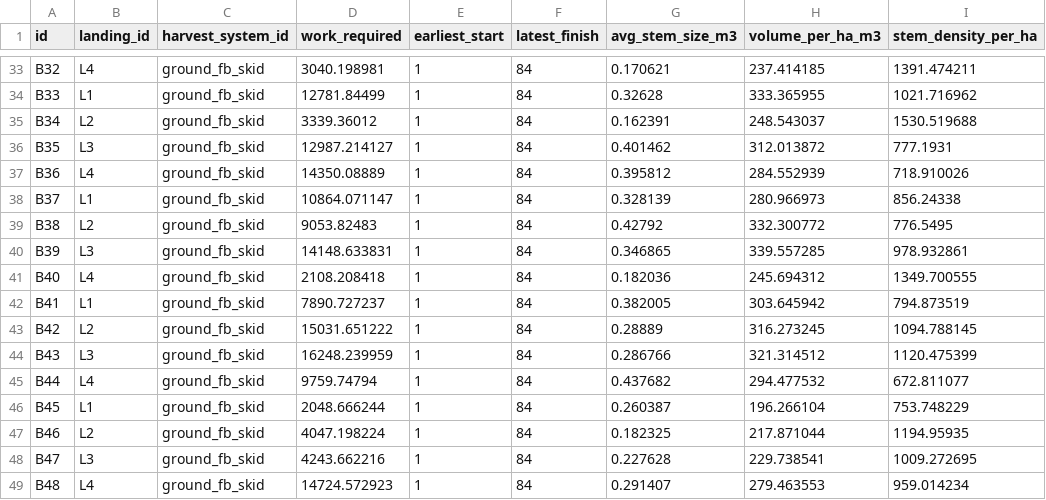
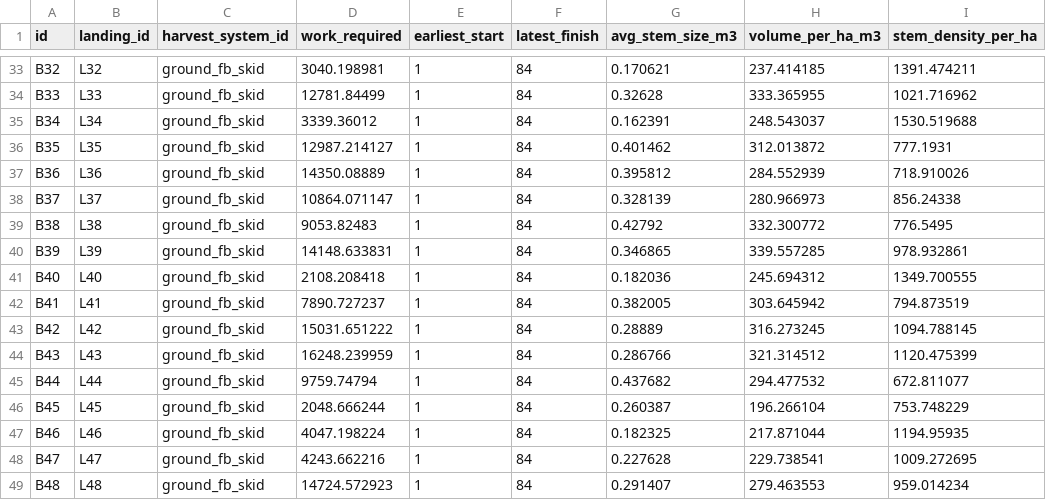
Before and after one commit to UBC-FRESH/fhops, a CSV file: examples/large84/data/blocks.csv, drawn as a sheet; only a part is shown, gaps mark what is left out; the diff covers the shown part only; the diff names each change by its address in the sheet, - before the commit and + after, or states it on an @@ line.

```diff
--- a/examples/large84/data/blocks.csv
+++ b/examples/large84/data/blocks.csv
-B33 (landing_id): L4
+B33 (landing_id): L32
-B34 (landing_id): L1
+B34 (landing_id): L33
-B35 (landing_id): L2
+B35 (landing_id): L34
-B36 (landing_id): L3
+B36 (landing_id): L35
-B37 (landing_id): L4
+B37 (landing_id): L36
-B38 (landing_id): L1
+B38 (landing_id): L37
-B39 (landing_id): L2
+B39 (landing_id): L38
-B40 (landing_id): L3
+B40 (landing_id): L39
-B41 (landing_id): L4
+B41 (landing_id): L40
-B42 (landing_id): L1
+B42 (landing_id): L41
-B43 (landing_id): L2
+B43 (landing_id): L42
-B44 (landing_id): L3
+B44 (landing_id): L43
-B45 (landing_id): L4
+B45 (landing_id): L44
-B46 (landing_id): L1
+B46 (landing_id): L45
-B47 (landing_id): L2
+B47 (landing_id): L46
-B48 (landing_id): L3
+B48 (landing_id): L47
-B49 (landing_id): L4
+B49 (landing_id): L48
```
Also changed, not shown: 27 edited cells elsewhere in this file, examples/large84/data/prod_rates.csv, examples/med42/data/blocks.csv, 11 other files.
